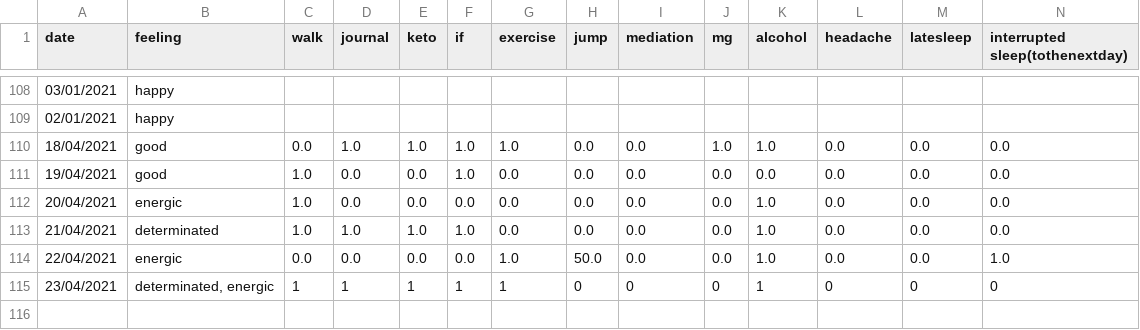
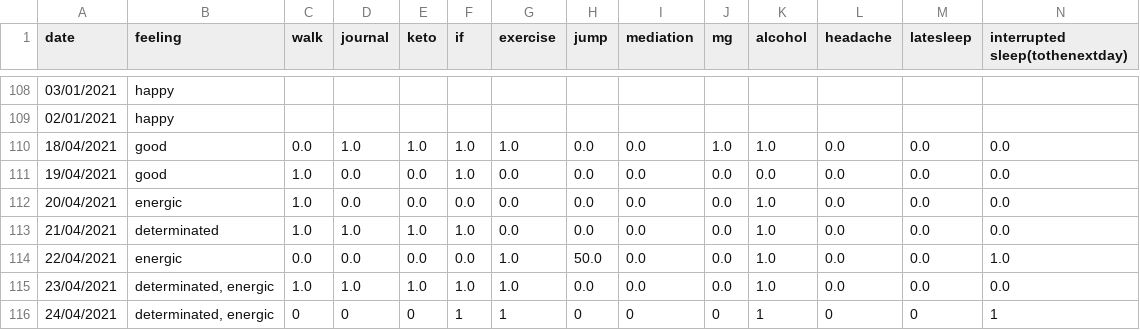
Before and after one commit to Amarilda/KPI, a CSV file: feelings.csv, drawn as a sheet; only a part is shown, gaps mark what is left out.

Commit message:
Update feelings.csv

```diff
--- a/feelings.csv
+++ b/feelings.csv
@@ -114,2 +114,3 @@ date,feeling,walk,journal,keto,if,exercise,jump,mediation,mg,alcohol,headache,la
 22/04/2021,energic,0.0,0.0,0.0,0.0,1.0,50.0,0.0,0.0,1.0,0.0,0.0,1.0
-23/04/2021,"determinated, energic",1,1,1,1,1,0,0,0,1,0,0,0
+23/04/2021,"determinated, energic",1.0,1.0,1.0,1.0,1.0,0.0,0.0,0.0,1.0,0.0,0.0,0.0
+24/04/2021,"determinated, energic",0,0,0,1,1,0,0,0,1,0,0,1
```
